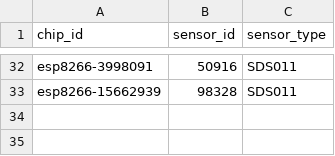
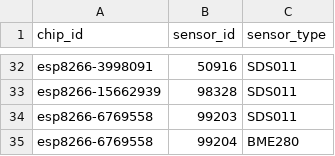
Before and after one commit to mezzato/legambiente-altapadovana, a CSV file: sensorcommunity/dataingester/sensors.csv, drawn as a sheet; only a part is shown, gaps mark what is left out; the diff names each change by its address in the sheet, - before the commit and + after, or states it on an @@ line.

Commit message:
Update sensors.csv

```diff
--- a/sensorcommunity/dataingester/sensors.csv
+++ b/sensorcommunity/dataingester/sensors.csv
+row 34: esp8266-6769558 | 99203 | SDS011
+row 35: esp8266-6769558 | 99204 | BME280
```
